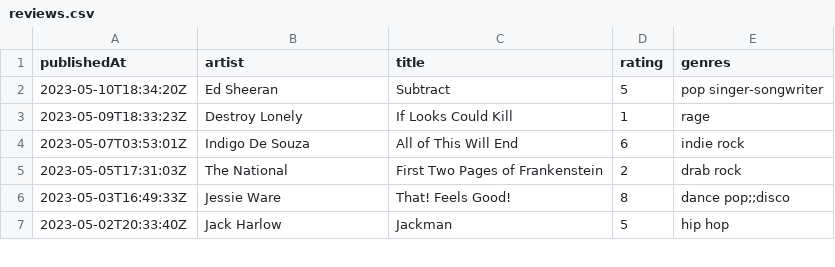
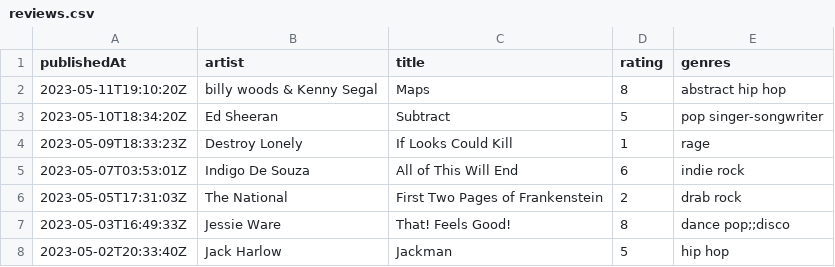
Before and after one commit to andrewjleung/tnd-reviews, a CSV file: reviews.csv, drawn as a sheet; only a part is shown.

Commit message:
auto-commit: update dataset on Thu May 11 19:10:50 UTC 2023

```diff
--- a/reviews.csv
+++ b/reviews.csv
@@ -1,2 +1,3 @@
 publishedAt,artist,title,rating,genres
+2023-05-11T19:10:20Z,billy woods & Kenny Segal,Maps,8,abstract hip hop
 2023-05-10T18:34:20Z,Ed Sheeran,Subtract,5,pop singer-songwriter
```
Also changed, not shown: 1 other file.
